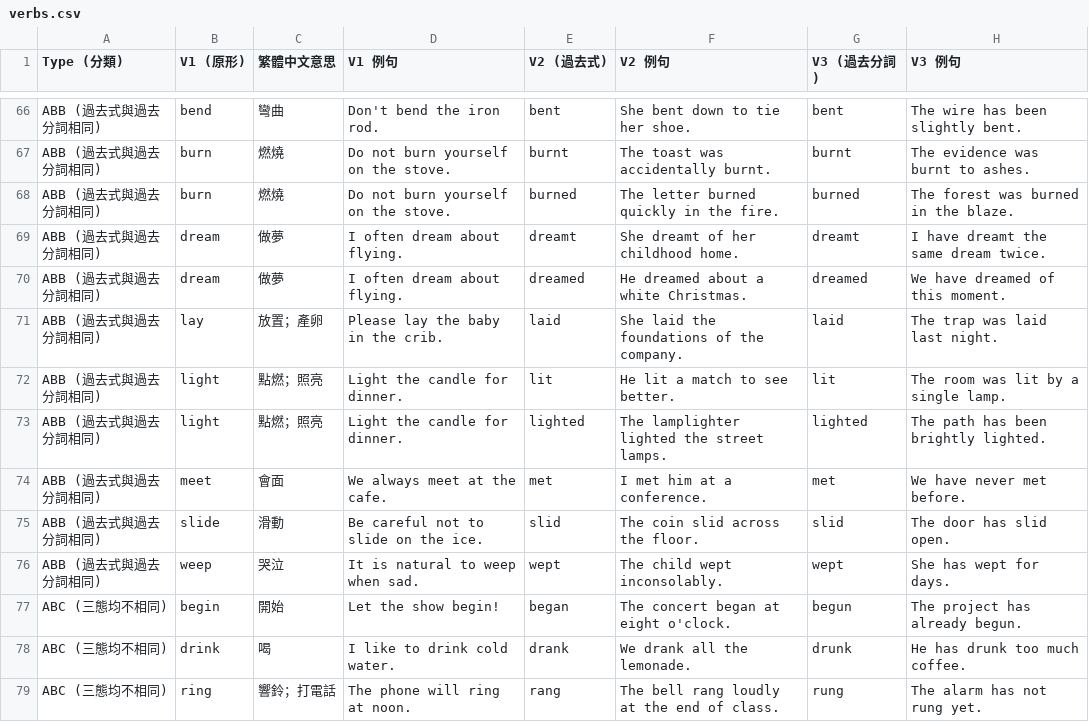
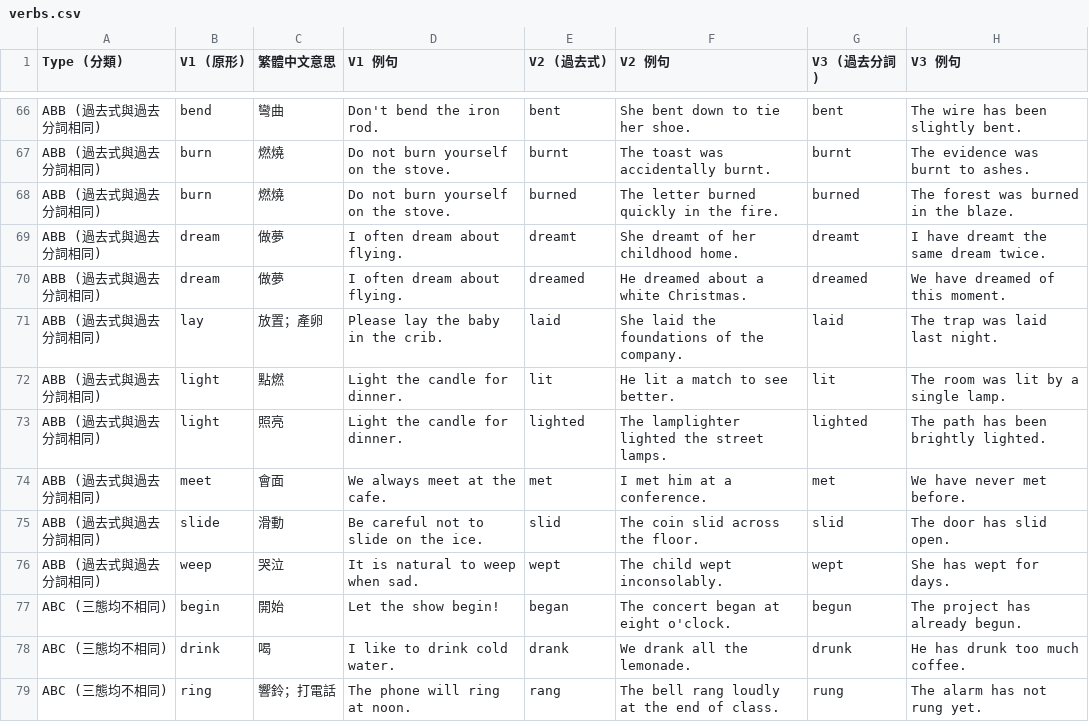
Before and after one commit to DuCJ-creator/Shirley-Grammar, a CSV file: irregular/verbs.csv, drawn as a sheet; only a part is shown, gaps mark what is left out.

Commit message:
Update verbs.csv

```diff
--- a/irregular/verbs.csv
+++ b/irregular/verbs.csv
@@ -71,4 +71,4 @@ ABB (過去式與過去分詞相同),dream,做夢,I often dream about flying.,dr
 ABB (過去式與過去分詞相同),lay,放置；產卵,Please lay the baby in the crib.,laid,She laid the foundations of the company.,laid,The trap was laid last night.
-ABB (過去式與過去分詞相同),light,點燃；照亮,Light the candle for dinner.,lit,He lit a match to see better.,lit,The room was lit by a single lamp.
-ABB (過去式與過去分詞相同),light,點燃；照亮,Light the candle for dinner.,lighted,The lamplighter lighted the street lamps.,lighted,The path has been brightly lighted.
+ABB (過去式與過去分詞相同),light,點燃,Light the candle for dinner.,lit,He lit a match to see better.,lit,The room was lit by a single lamp.
+ABB (過去式與過去分詞相同),light,照亮,Light the candle for dinner.,lighted,The lamplighter lighted the street lamps.,lighted,The path has been brightly lighted.
 ABB (過去式與過去分詞相同),meet,會面,We always meet at the cafe.,met,I met him at a conference.,met,We have never met before.
```
